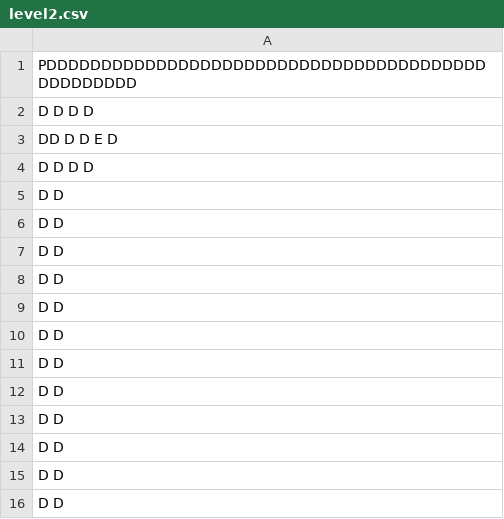
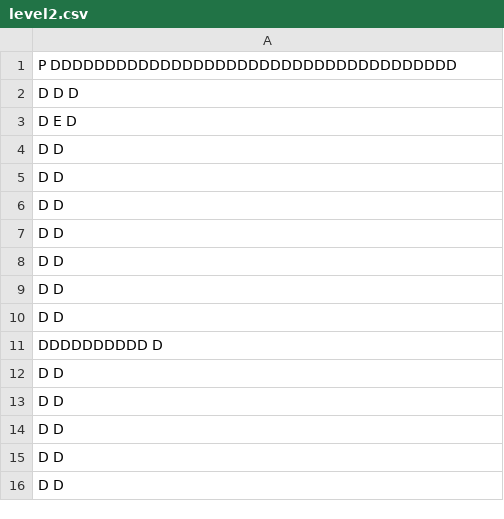
Before and after one commit to RobinZeitlin/SDL2, a CSV file: src/levels/level2.csv, drawn as a sheet; only a part is shown; removed rows and columns are numbered as before the commit, all else as after; the diff names each change by its address in the sheet, - before the commit and + after, or states it on an @@ line.

```diff
--- a/src/levels/level2.csv
+++ b/src/levels/level2.csv
-A1: PDDDDDDDDDDDDDDDDDDDDDDDDDDDDDDDDDDDDDDDDDDDDDDDDD
+A1: P DDDDDDDDDDDDDDDDDDDDDDDDDDDDDDDDDDDDD
-A2: D D D D
+A2: D D D
-A3: DD D D E D
+A3: D E D
-row 4: D D D D
+row 11: DDDDDDDDDD D
```
Also changed, not shown: src/levels/level.csv, 6 other files.
